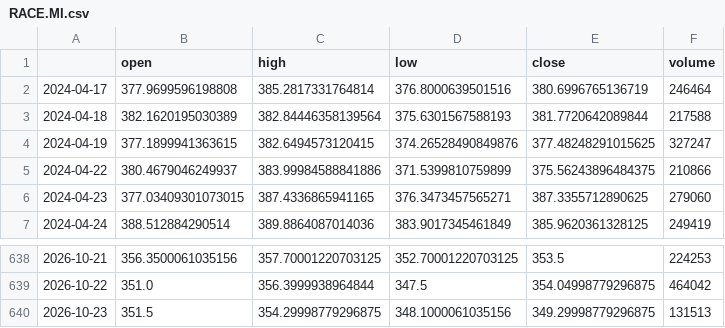
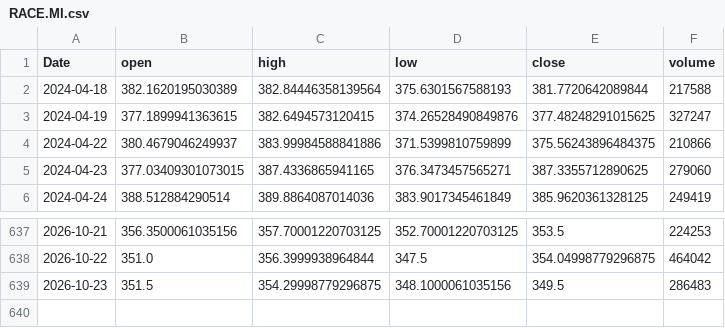
Before and after one commit to RazAndAlex/forecast-duel, a CSV file: data/prices/RACE.MI.csv, drawn as a sheet; only a part is shown, gaps mark what is left out.

```diff
--- a/data/prices/RACE.MI.csv
+++ b/data/prices/RACE.MI.csv
@@ -1,3 +1,2 @@
-,open,high,low,close,volume
-2024-04-17,377.9699596198808,385.2817331764814,376.8000639501516,380.6996765136719,246464
+Date,open,high,low,close,volume
 2024-04-18,382.1620195030389,382.84446358139564,375.6301567588193,381.7720642089844,217588
@@ -639,2 +638,2 @@
 2026-10-22,351.0,356.3999938964844,347.5,354.04998779296875,464042
-2026-10-23,351.5,354.29998779296875,348.1000061035156,349.29998779296875,131513
+2026-10-23,351.5,354.29998779296875,348.1000061035156,349.5,286483
```
Also changed, not shown: data/prices/AMZN.csv, data/prices/ASML.csv, 11 other files.
